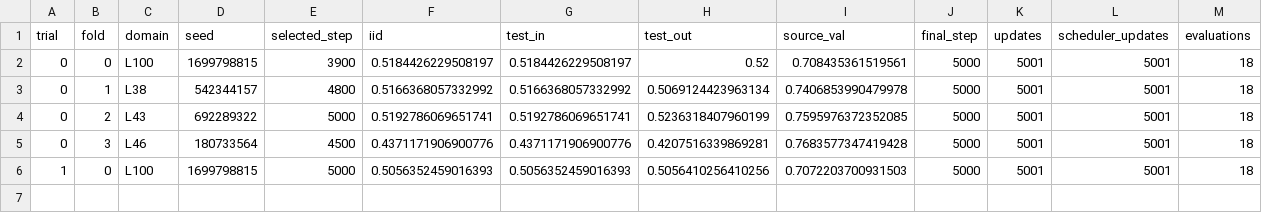
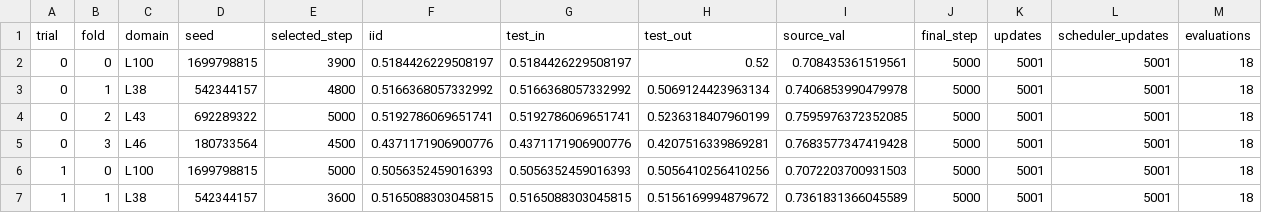
Before and after one commit to r97993346-design/DCCL-3Source-DomainNet, a CSV file: terra_fixed6_tpe_lr2e5_prompt_rd3_condcov3_20261127/folds_summary.csv, drawn as a sheet; only a part is shown; rows hold the shown columns only; the diff names each change by its address in the sheet, - before the commit and + after, or states it on an @@ line.

Commit message:
Update TerraIncognita fixed-six study records

```diff
--- a/terra_fixed6_tpe_lr2e5_prompt_rd3_condcov3_20261127/folds_summary.csv
+++ b/terra_fixed6_tpe_lr2e5_prompt_rd3_condcov3_20261127/folds_summary.csv
+row 7: 1 | 1 | L38 | 542344157 | 3600 | 0.5165088303045815 | 0.5165088303045815 | 0.5156169994879672 | 0.7361831366045589 | 5000 | 5001 | 5001 | 18
```
Also changed, not shown: 11 other files.
